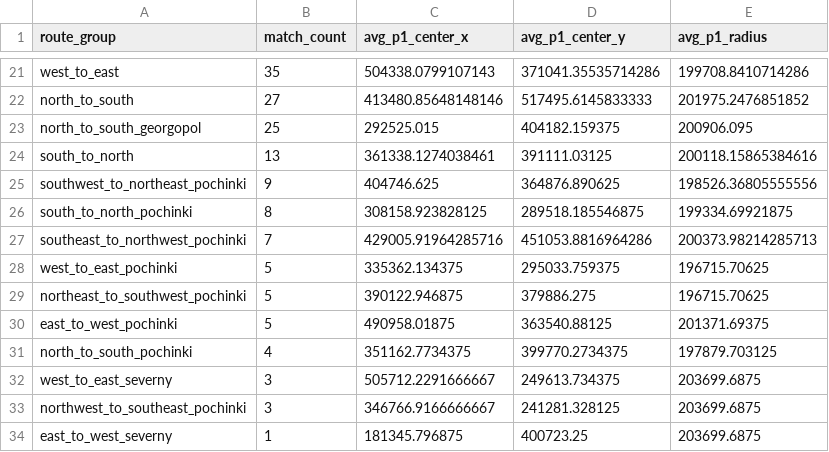
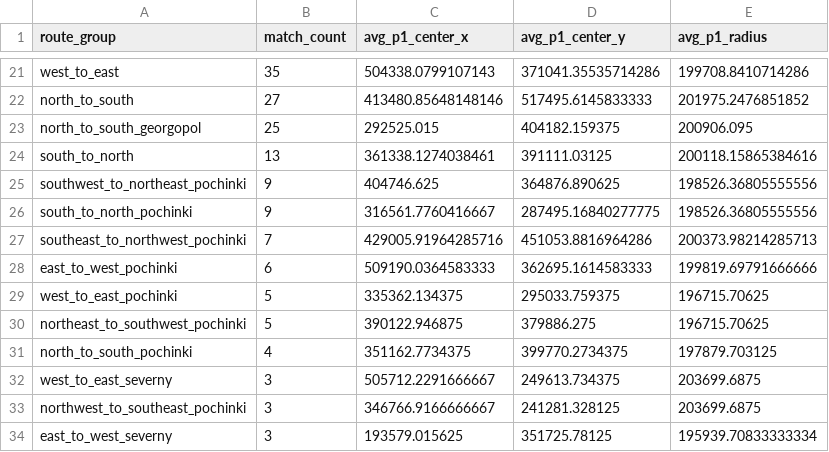
Before and after one commit to YeopSeung04/PUBG-Erangel-Circle-Predictor, a CSV file: data/processed/route_phase1_summary.csv, drawn as a sheet; only a part is shown, gaps mark what is left out; the diff covers the shown part only.

```diff
--- a/data/processed/route_phase1_summary.csv
+++ b/data/processed/route_phase1_summary.csv
@@ -25,7 +25,7 @@ south_to_north,13,361338.1274038461,391111.03125,200118.15865384616
 southwest_to_northeast_pochinki,9,404746.625,364876.890625,198526.36805555556
-south_to_north_pochinki,8,308158.923828125,289518.185546875,199334.69921875
+south_to_north_pochinki,9,316561.7760416667,287495.16840277775,198526.36805555556
 southeast_to_northwest_pochinki,7,429005.91964285716,451053.8816964286,200373.98214285713
+east_to_west_pochinki,6,509190.0364583333,362695.1614583333,199819.69791666666
 west_to_east_pochinki,5,335362.134375,295033.759375,196715.70625
 northeast_to_southwest_pochinki,5,390122.946875,379886.275,196715.70625
-east_to_west_pochinki,5,490958.01875,363540.88125,201371.69375
 north_to_south_pochinki,4,351162.7734375,399770.2734375,197879.703125
@@ -33,2 +33,2 @@ west_to_east_severny,3,505712.2291666667,249613.734375,203699.6875
 northwest_to_southeast_pochinki,3,346766.9166666667,241281.328125,203699.6875
-east_to_west_severny,1,181345.796875,400723.25,203699.6875
+east_to_west_severny,3,193579.015625,351725.78125,195939.70833333334
```
Also changed, not shown: 56 edited cells elsewhere in this file, 5 other files.
